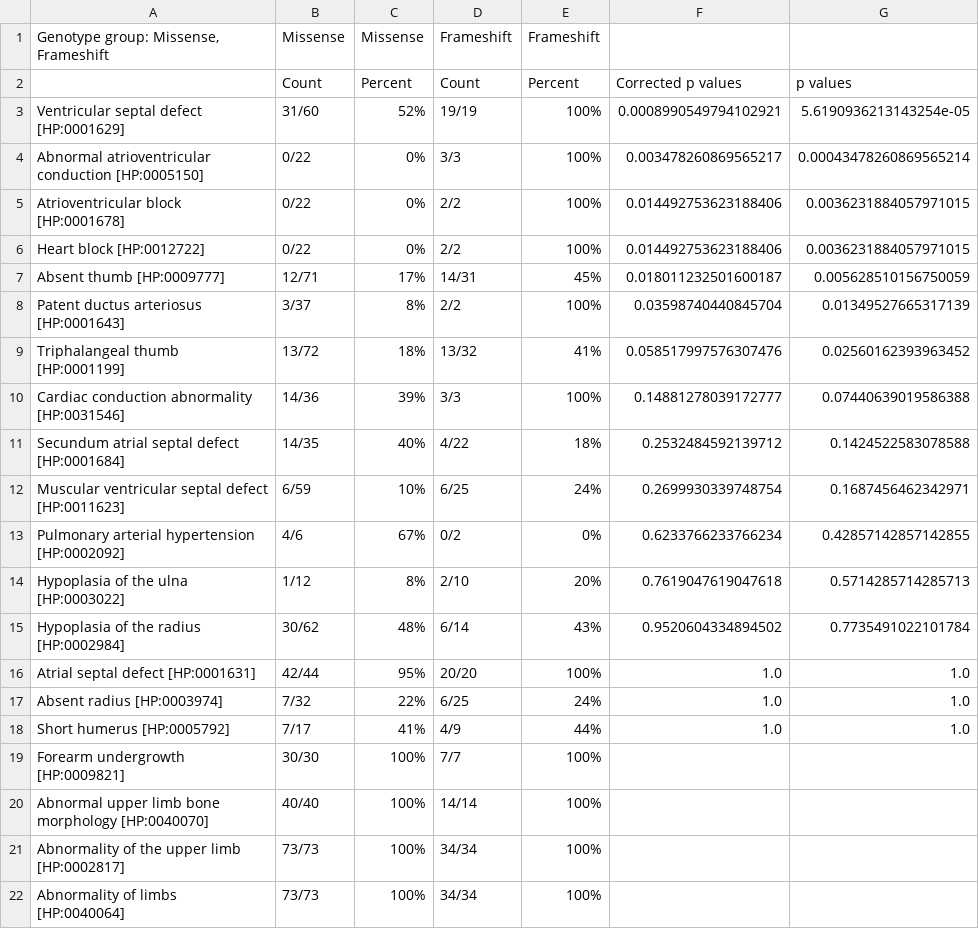
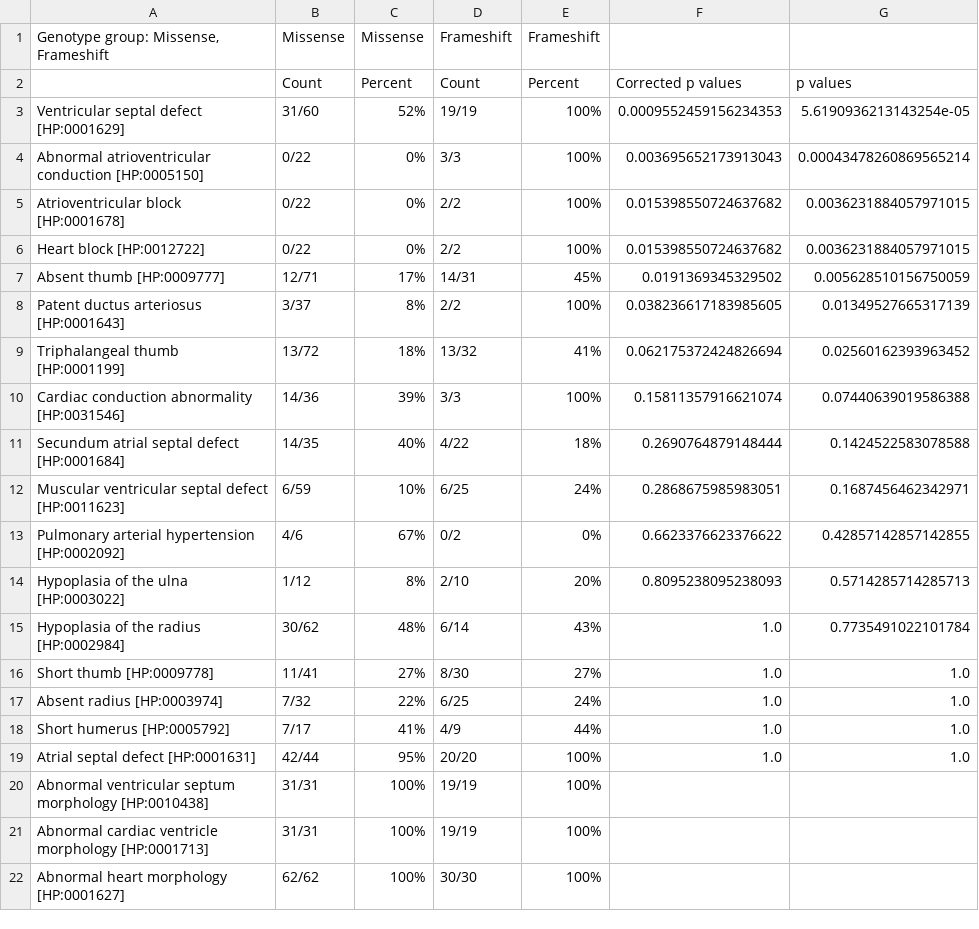
Before and after one commit to monarch-initiative/gpsea, a CSV file: docs/report/tbx5_frameshift_vs_missense.csv, drawn as a sheet.

```diff
--- a/docs/report/tbx5_frameshift_vs_missense.csv
+++ b/docs/report/tbx5_frameshift_vs_missense.csv
@@ -2,21 +2,21 @@
 ,Count,Percent,Count,Percent,Corrected p values,p values
-Ventricular septal defect [HP:0001629],31/60,52%,19/19,100%,0.0008990549794102921,5.6190936213143254e-05
-Abnormal atrioventricular conduction [HP:0005150],0/22,0%,3/3,100%,0.003478260869565217,0.00043478260869565214
-Atrioventricular block [HP:0001678],0/22,0%,2/2,100%,0.014492753623188406,0.0036231884057971015
-Heart block [HP:0012722],0/22,0%,2/2,100%,0.014492753623188406,0.0036231884057971015
-Absent thumb [HP:0009777],12/71,17%,14/31,45%,0.018011232501600187,0.005628510156750059
-Patent ductus arteriosus [HP:0001643],3/37,8%,2/2,100%,0.03598740440845704,0.01349527665317139
-Triphalangeal thumb [HP:0001199],13/72,18%,13/32,41%,0.058517997576307476,0.02560162393963452
-Cardiac conduction abnormality [HP:0031546],14/36,39%,3/3,100%,0.14881278039172777,0.07440639019586388
-Secundum atrial septal defect [HP:0001684],14/35,40%,4/22,18%,0.2532484592139712,0.1424522583078588
-Muscular ventricular septal defect [HP:0011623],6/59,10%,6/25,24%,0.2699930339748754,0.1687456462342971
-Pulmonary arterial hypertension [HP:0002092],4/6,67%,0/2,0%,0.6233766233766234,0.42857142857142855
-Hypoplasia of the ulna [HP:0003022],1/12,8%,2/10,20%,0.7619047619047618,0.5714285714285713
-Hypoplasia of the radius [HP:0002984],30/62,48%,6/14,43%,0.9520604334894502,0.7735491022101784
-Atrial septal defect [HP:0001631],42/44,95%,20/20,100%,1.0,1.0
+Ventricular septal defect [HP:0001629],31/60,52%,19/19,100%,0.0009552459156234353,5.6190936213143254e-05
+Abnormal atrioventricular conduction [HP:0005150],0/22,0%,3/3,100%,0.003695652173913043,0.00043478260869565214
+Atrioventricular block [HP:0001678],0/22,0%,2/2,100%,0.015398550724637682,0.0036231884057971015
+Heart block [HP:0012722],0/22,0%,2/2,100%,0.015398550724637682,0.0036231884057971015
+Absent thumb [HP:0009777],12/71,17%,14/31,45%,0.0191369345329502,0.005628510156750059
+Patent ductus arteriosus [HP:0001643],3/37,8%,2/2,100%,0.038236617183985605,0.01349527665317139
+Triphalangeal thumb [HP:0001199],13/72,18%,13/32,41%,0.062175372424826694,0.02560162393963452
+Cardiac conduction abnormality [HP:0031546],14/36,39%,3/3,100%,0.15811357916621074,0.07440639019586388
+Secundum atrial septal defect [HP:0001684],14/35,40%,4/22,18%,0.2690764879148444,0.1424522583078588
+Muscular ventricular septal defect [HP:0011623],6/59,10%,6/25,24%,0.2868675985983051,0.1687456462342971
+Pulmonary arterial hypertension [HP:0002092],4/6,67%,0/2,0%,0.6623376623376622,0.42857142857142855
+Hypoplasia of the ulna [HP:0003022],1/12,8%,2/10,20%,0.8095238095238093,0.5714285714285713
+Hypoplasia of the radius [HP:0002984],30/62,48%,6/14,43%,1.0,0.7735491022101784
+Short thumb [HP:0009778],11/41,27%,8/30,27%,1.0,1.0
 Absent radius [HP:0003974],7/32,22%,6/25,24%,1.0,1.0
 Short humerus [HP:0005792],7/17,41%,4/9,44%,1.0,1.0
-Forearm undergrowth [HP:0009821],30/30,100%,7/7,100%,,
-Abnormal upper limb bone morphology [HP:0040070],40/40,100%,14/14,100%,,
-Abnormality of the upper limb [HP:0002817],73/73,100%,34/34,100%,,
-Abnormality of limbs [HP:0040064],73/73,100%,34/34,100%,,
+Atrial septal defect [HP:0001631],42/44,95%,20/20,100%,1.0,1.0
+Abnormal ventricular septum morphology [HP:0010438],31/31,100%,19/19,100%,,
+Abnormal cardiac ventricle morphology [HP:0001713],31/31,100%,19/19,100%,,
+Abnormal heart morphology [HP:0001627],62/62,100%,30/30,100%,,
```
Also changed, not shown: 8 other files.
